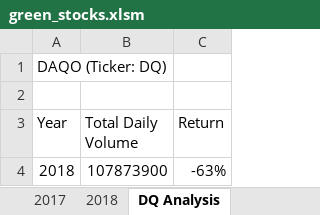
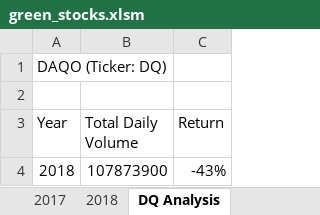
Before and after one commit to ajinderbains/Green_Stocks_Analysis, an Excel workbook: green_stocks.xlsm, sheet DQ Analysis, drawn as a sheet; values as stored, in another font and other column widths than the file's, no borders; the diff names each change by its address in the sheet, - before the commit and + after, or states it on an @@ line.

Commit message:
Add files via upload

```diff
--- a/green_stocks.xlsm (sheet DQ Analysis)
+++ b/green_stocks.xlsm (sheet DQ Analysis)
-C4 (Return): -63%
+C4 (Return): -43%
```
